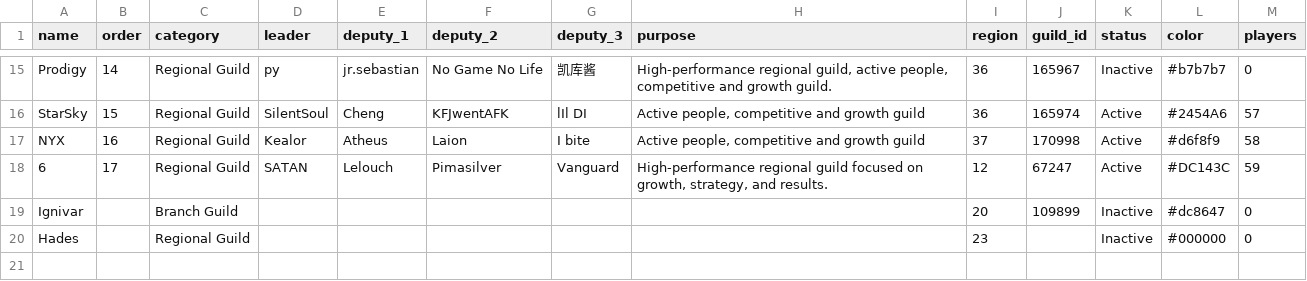
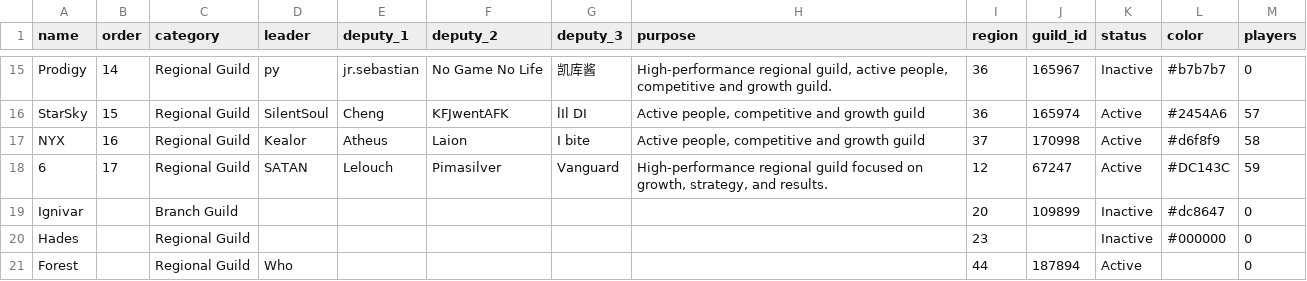
Before and after one commit to IDKTrout/eden-alliance, a CSV file: src/data/web_guilds.csv, drawn as a sheet; only a part is shown, gaps mark what is left out; the diff names each change by its address in the sheet, - before the commit and + after, or states it on an @@ line.

```diff
--- a/src/data/web_guilds.csv
+++ b/src/data/web_guilds.csv
+row 21: Forest |  | Regional Guild | Who |  |  |  |  | 44 | 187894 | Active |  | 0
```
